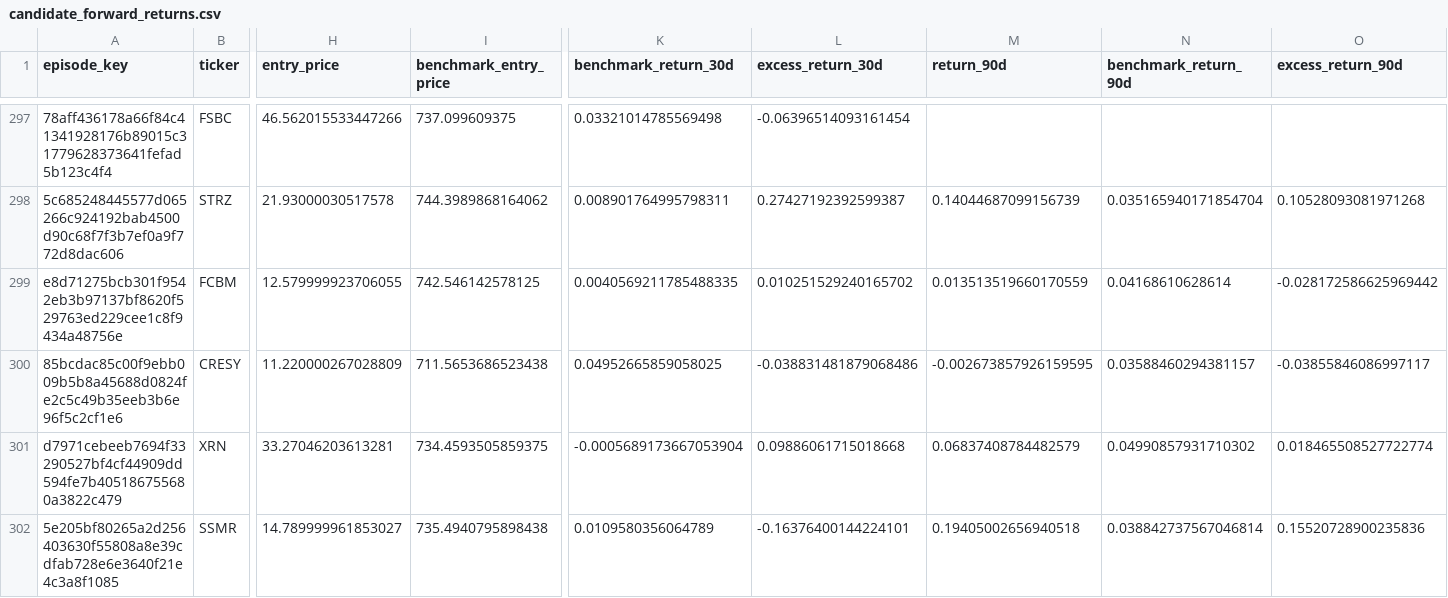
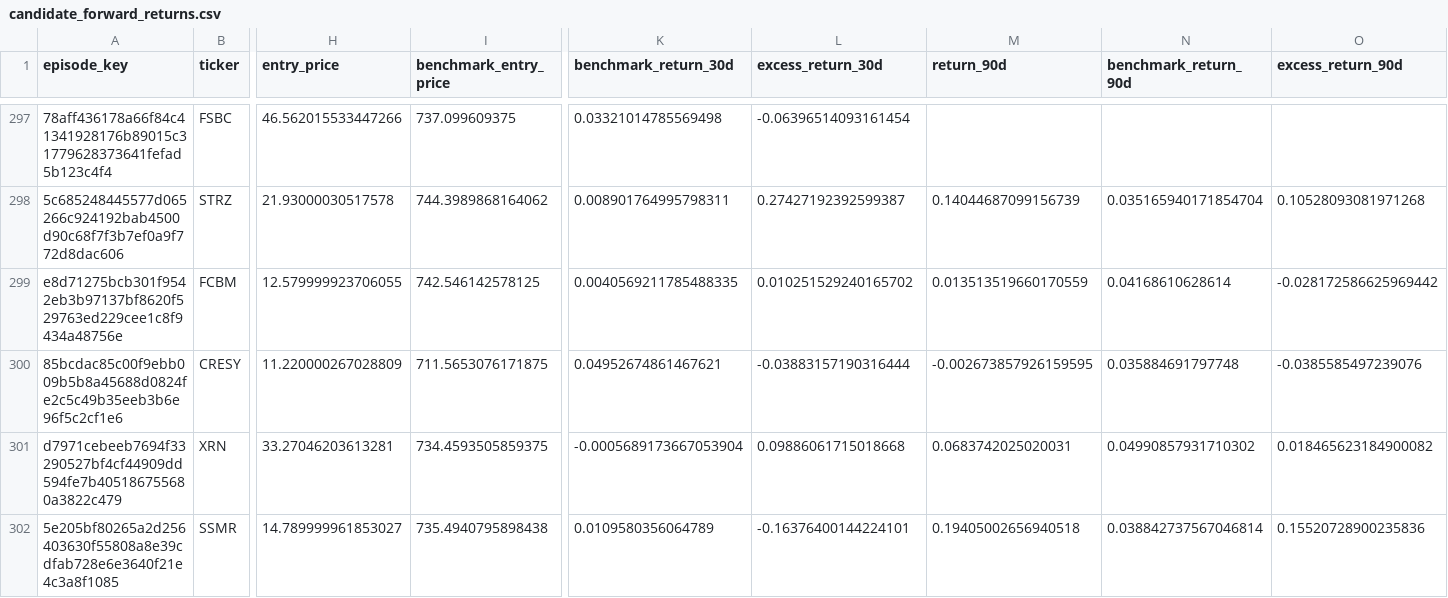
Before and after one commit to mrshu/openinsider-notifier, a CSV file: data/live/sec_daily/candidate_forward_returns.csv, drawn as a sheet; only a part is shown, gaps mark what is left out; the diff covers the shown part only; the diff names each change by its address in the sheet, - before the commit and + after, or states it on an @@ line.

```diff
--- a/data/live/sec_daily/candidate_forward_returns.csv
+++ b/data/live/sec_daily/candidate_forward_returns.csv
-I300 (benchmark_entry_price): 711.5653686523438
+I300 (benchmark_entry_price): 711.5653076171875
-K300 (benchmark_return_30d): 0.04952665859058025
+K300 (benchmark_return_30d): 0.04952674861467621
-L300 (excess_return_30d): -0.038831481879068486
+L300 (excess_return_30d): -0.03883157190316444
-N300 (benchmark_return_90d): 0.03588460294381157
+N300 (benchmark_return_90d): 0.035884691797748
-O300 (excess_return_90d): -0.03855846086997117
+O300 (excess_return_90d): -0.0385585497239076
-M301 (return_90d): 0.06837408784482579
+M301 (return_90d): 0.0683742025020031
-O301 (excess_return_90d): 0.018465508527722774
+O301 (excess_return_90d): 0.018465623184900082
```
Also changed, not shown: 117 edited cells elsewhere in this file, data/live/sec_daily/candidate_episode_history.csv, data/live/sec_daily/candidate_history.csv, 9 other files.
